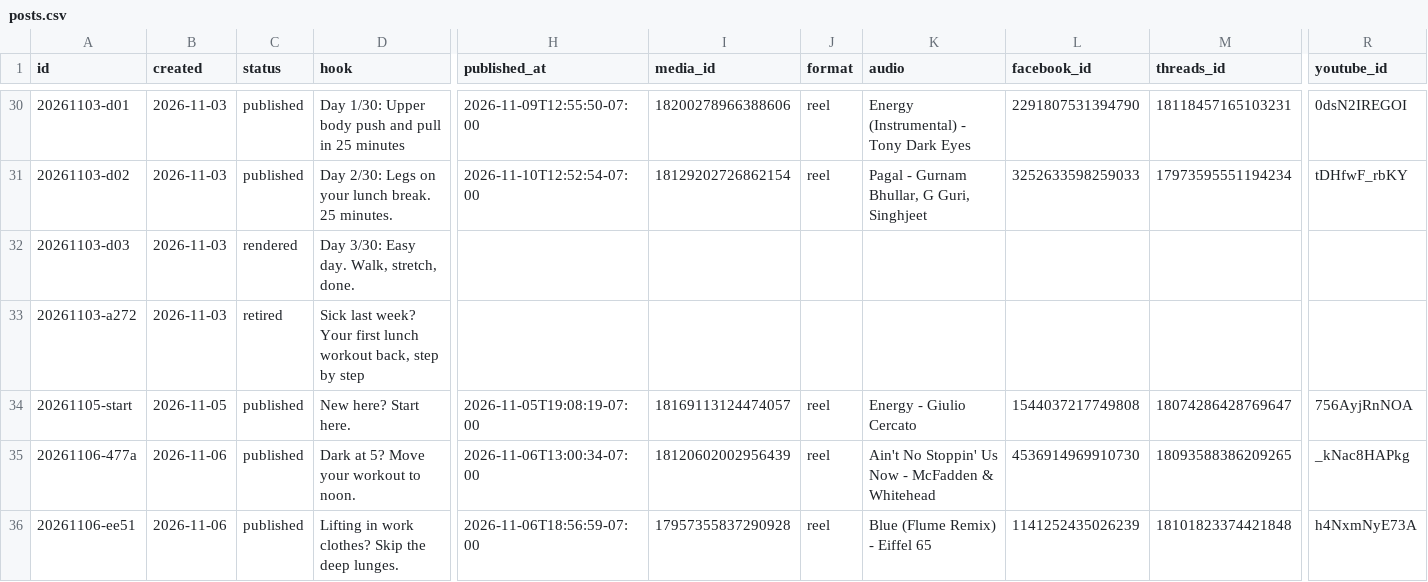
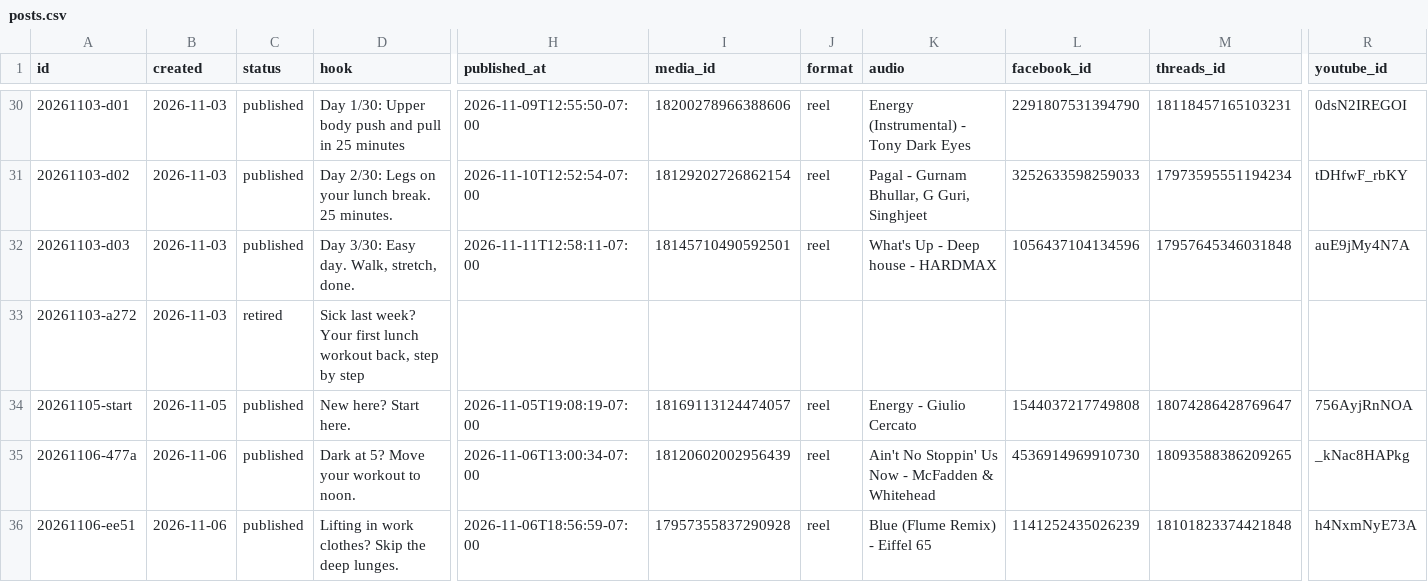
Before and after one commit to lunchbreaklifts/lunch-break-lifts, a CSV file: posts.csv, drawn as a sheet; only a part is shown, gaps mark what is left out; the diff names each change by its address in the sheet, - before the commit and + after, or states it on an @@ line.

Commit message:
Published post

```diff
--- a/posts.csv
+++ b/posts.csv
-C32 (status): rendered
+C32 (status): published
-H32 (published_at): (empty)
+H32 (published_at): 2026-11-11T12:58:11-07:00
-I32 (media_id): (empty)
+I32 (media_id): 18145710490592501
-J32 (format): (empty)
+J32 (format): reel
-K32 (audio): (empty)
+K32 (audio): What's Up - Deep house - HARDMAX
-L32 (facebook_id): (empty)
+L32 (facebook_id): 1056437104134596
-M32 (threads_id): (empty)
+M32 (threads_id): 17957645346031848
-R32 (youtube_id): (empty)
+R32 (youtube_id): auE9jMy4N7A
```
Also changed, not shown: 14 other files.
